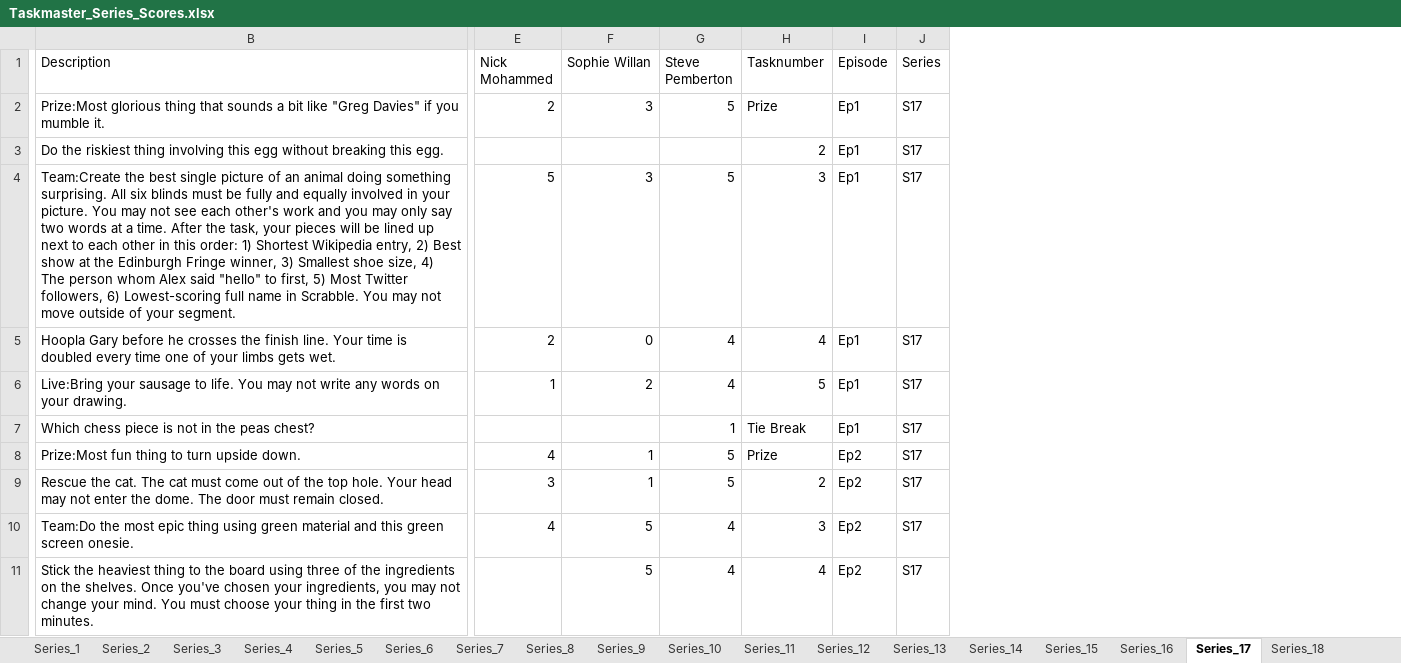
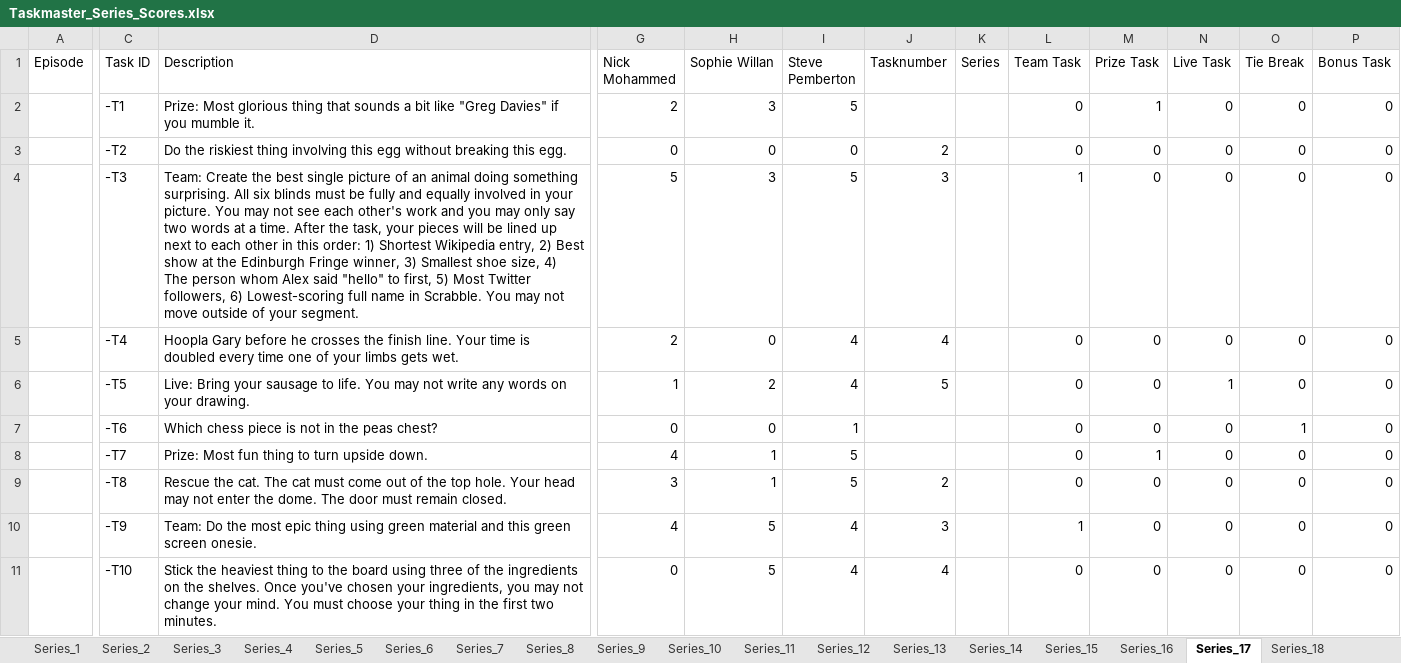
Before and after one commit to samgraftonwaters/Taskmaster_Analysis, an Excel workbook: Getting_Data/Taskmaster_Series_Scores.xlsx, sheet Series_17, drawn as a sheet; only a part is shown, gaps mark what is left out; values as stored, in another font and other column widths than the file's, no cell formats; removed rows and columns are numbered as before the commit, all else as after; the diff covers the shown part only; the diff names each change by its address in the sheet, - before the commit and + after, or states it on an @@ line.

```diff
--- a/Getting_Data/Taskmaster_Series_Scores.xlsx (sheet Series_17)
+++ b/Getting_Data/Taskmaster_Series_Scores.xlsx (sheet Series_17)
+column A (Episode), empty
+column C (Task ID), rows 2-11: -T1 | -T2 | -T3 | -T4 | -T5 | -T6 | -T7 | -T8 | -T9 | -T10
-column I (Episode), rows 2-11: Ep1 | Ep1 | Ep1 | Ep1 | Ep1 | Ep1 | Ep2 | Ep2 | Ep2 | Ep2
+column L (Team Task), rows 2-11: 0 | 0 | 1 | 0 | 0 | 0 | 0 | 0 | 1 | 0
+column M (Prize Task), rows 2-11: 1 | 0 | 0 | 0 | 0 | 0 | 1 | 0 | 0 | 0
+column N (Live Task), rows 2-11: 0 | 0 | 0 | 0 | 1 | 0 | 0 | 0 | 0 | 0
+column O (Tie Break), rows 2-11: 0 | 0 | 0 | 0 | 0 | 1 | 0 | 0 | 0 | 0
+column P (Bonus Task), rows 2-11: all 0
-D2 (Description): Prize:Most glorious thing…
+D2 (Description): Prize: Most glorious thing…
-J2 (Tasknumber): Prize
+J2 (Tasknumber): (empty)
-K2:K11 (Series): S17
+K2:K11 (Series): (empty)
-G3 (Nick Mohammed): (empty)
+G3 (Nick Mohammed): 0
-H3 (Sophie Willan): (empty)
+H3 (Sophie Willan): 0
-I3 (Steve Pemberton): (empty)
+I3 (Steve Pemberton): 0
-D4 (Description): Team:Create the best…
+D4 (Description): Team: Create the best…
-D6 (Description): Live:Bring your sausage…
+D6 (Description): Live: Bring your sausage…
-G7 (Nick Mohammed): (empty)
+G7 (Nick Mohammed): 0
-H7 (Sophie Willan): (empty)
+H7 (Sophie Willan): 0
-J7 (Tasknumber): Tie Break
+J7 (Tasknumber): (empty)
-D8 (Description): Prize:Most fun thing to turn upside down.
+D8 (Description): Prize: Most fun thing to turn upside down.
-J8 (Tasknumber): Prize
+J8 (Tasknumber): (empty)
-D10 (Description): Team:Do the most…
+D10 (Description): Team: Do the most…
-G11 (Nick Mohammed): (empty)
+G11 (Nick Mohammed): 0
```
Also changed, not shown: 5 added rows, 12 removed rows and 64 edited cells elsewhere in this sheet, sheet Series_14, sheet Series_4, sheet Series_19, sheet Series_7, sheet Series_15, sheet Series_8, 13 more sheets, cell formats, 5 other files.
